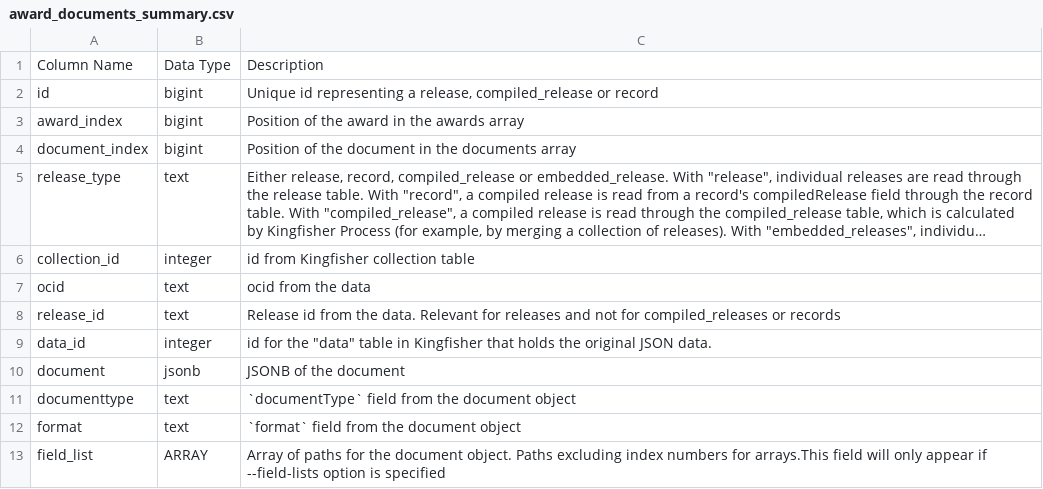
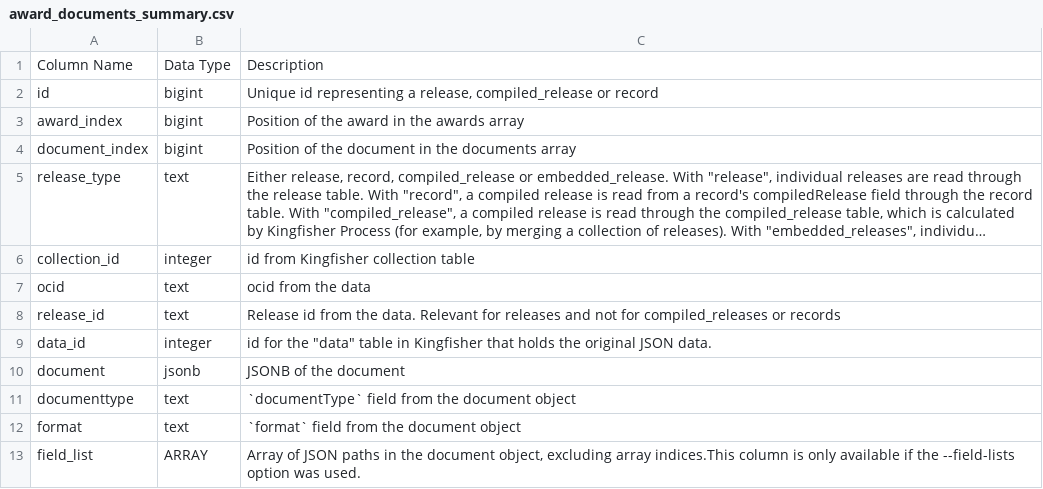
Before and after one commit to open-contracting/kingfisher-summarize, a CSV file: docs/definitions/award_documents_summary.csv, drawn as a sheet; long unchanged cells end in ….

Commit message:
Field Lists: Apply suggestions from code review
Co-authored-by: James McKinney <26463+jpmckinney@users.noreply.github.com>

```diff
--- a/docs/definitions/award_documents_summary.csv
+++ b/docs/definitions/award_documents_summary.csv
@@ -12,2 +12,2 @@ documenttype,text,`documentType` field from the document object
 format,text,`format` field from the document object
-field_list,ARRAY,Array of paths for the document object. Paths excluding index numbers for arrays.This field will only appear if --field-lists option is specified
+field_list,ARRAY,"Array of JSON paths in the document object, excluding array indices.This column is only available if the --field-lists option was used."
```
Also changed, not shown: docs/definitions/award_items_summary.csv, docs/definitions/award_suppliers_summary.csv, 22 other files.
